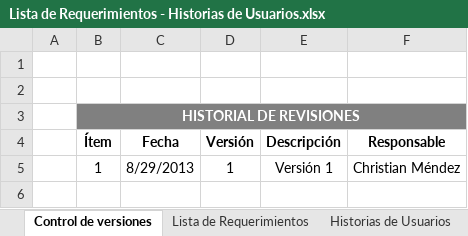
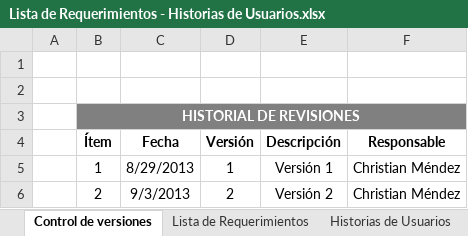
Before and after one commit to cmendez/tesis-mendez-pucp, an Excel workbook: Documentación/Análisis/Lista de Requerimientos - Historias de Usuarios.xlsx, sheet Control de versiones, drawn as a sheet; values as stored, in another font and other column widths than the file's, no borders; the diff names each change by its address in the sheet, - before the commit and + after, or states it on an @@ line.

```diff
--- a/Documentación/Análisis/Lista de Requerimientos - Historias de Usuarios.xlsx (sheet Control de versiones)
+++ b/Documentación/Análisis/Lista de Requerimientos - Historias de Usuarios.xlsx (sheet Control de versiones)
+row 6:  | 2 | 9/3/2013 | 2 | Versión 2 | Christian Méndez
```
Also changed, not shown: sheet Lista de Requerimientos, sheet Historias de Usuarios, 7 other files.
